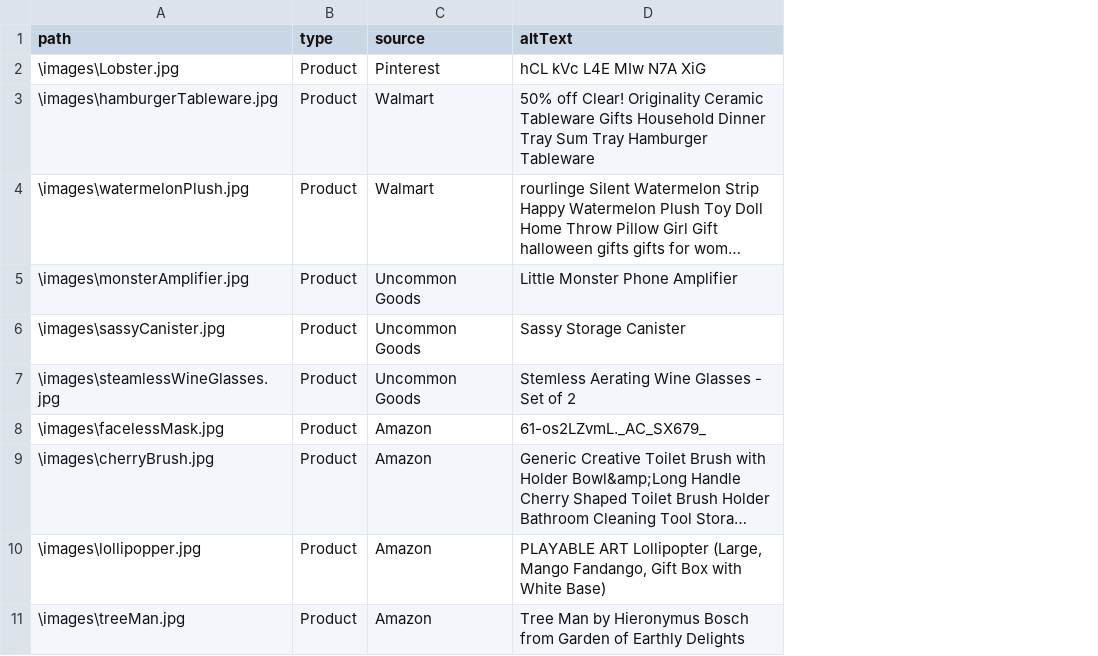
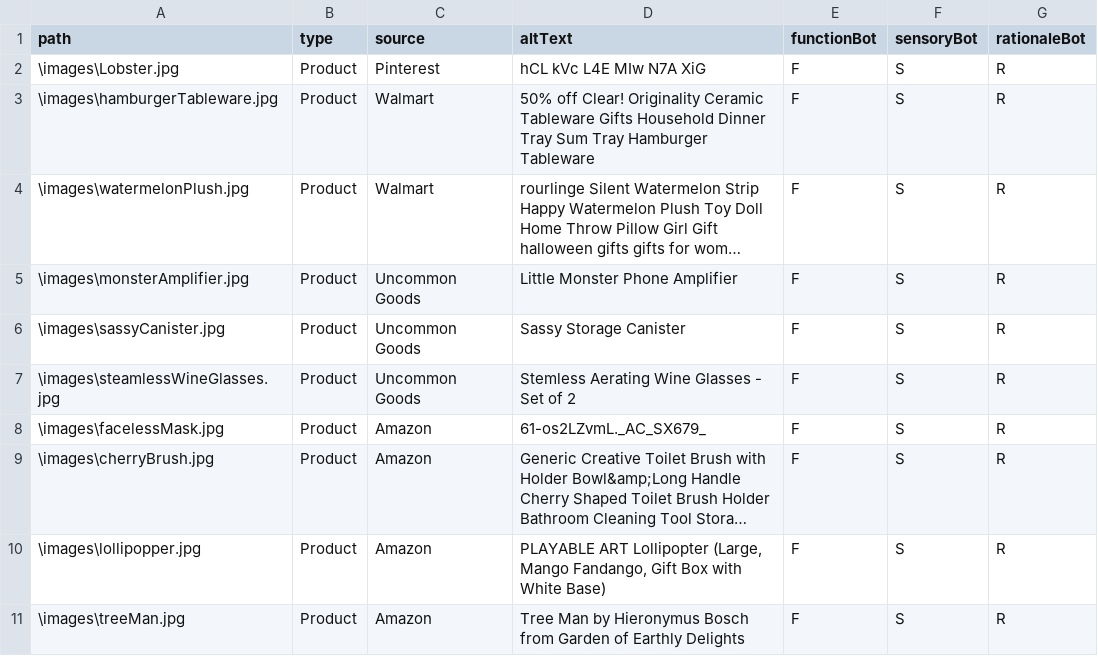
Before and after one commit to SizhenChen/perception, a CSV file: Script/imageData.csv, drawn as a sheet; only a part is shown; long unchanged cells end in …; the diff names each change by its address in the sheet, - before the commit and + after, or states it on an @@ line.

```diff
--- a/Script/imageData.csv
+++ b/Script/imageData.csv
+column E (functionBot), rows 2-11: all F
+column F (sensoryBot), rows 2-11: all S
+column G (rationaleBot), rows 2-11: all R
```
Also changed, not shown: 13 other files.
